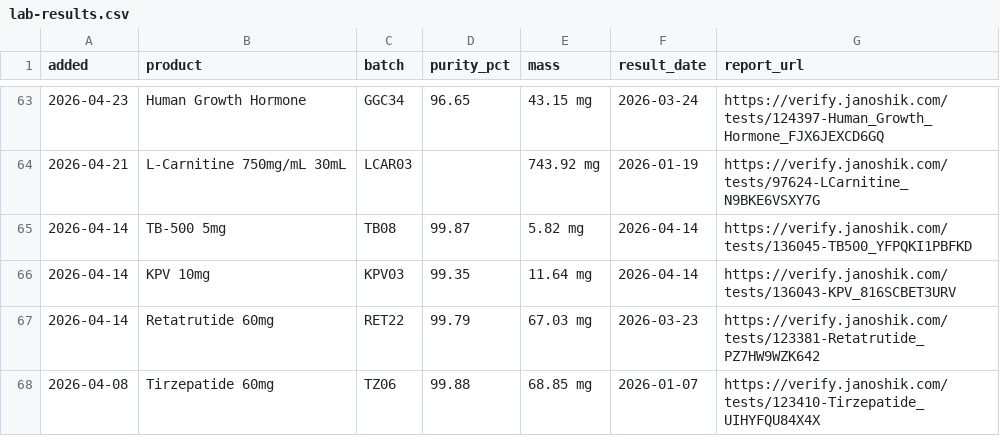
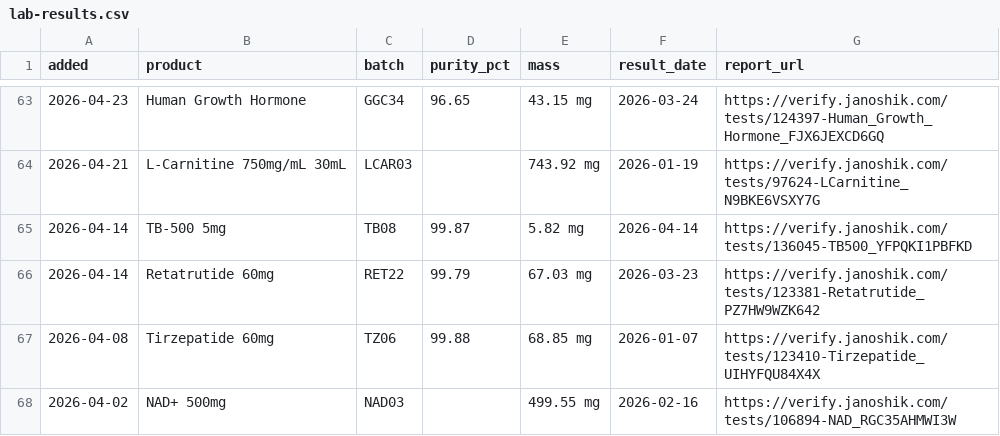
Before and after one commit to torontohealthsource/growthguysreview, a CSV file: lab-results.csv, drawn as a sheet; only a part is shown, gaps mark what is left out; the shorter side is filled out with more unchanged rows.

```diff
--- a/lab-results.csv
+++ b/lab-results.csv
@@ -65,3 +65,2 @@ added,product,batch,purity_pct,mass,result_date,report_url
 2026-04-14,TB-500 5mg,TB08,99.87,5.82 mg,2026-04-14,https://verify.janoshik.com/tests/136045-TB500_YFPQKI1PBFKD
-2026-04-14,KPV 10mg,KPV03,99.35,11.64 mg,2026-04-14,https://verify.janoshik.com/tests/136043-KPV_816SCBET3URV
 2026-04-14,Retatrutide 60mg,RET22,99.79,67.03 mg,2026-03-23,https://verify.janoshik.com/tests/123381-Retatrutide_PZ7HW9WZK642
```
Also changed, not shown: 9 other files.
